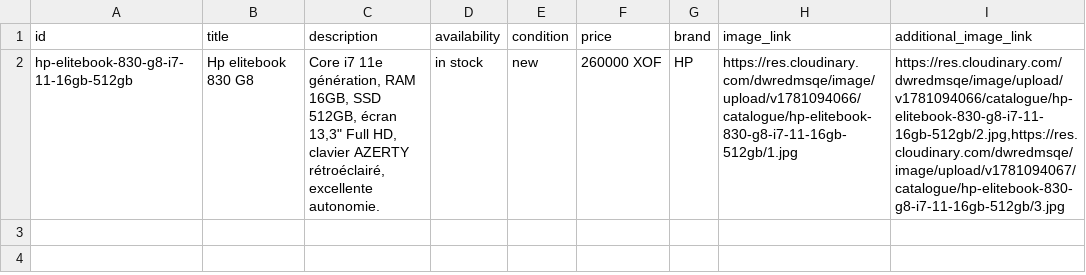
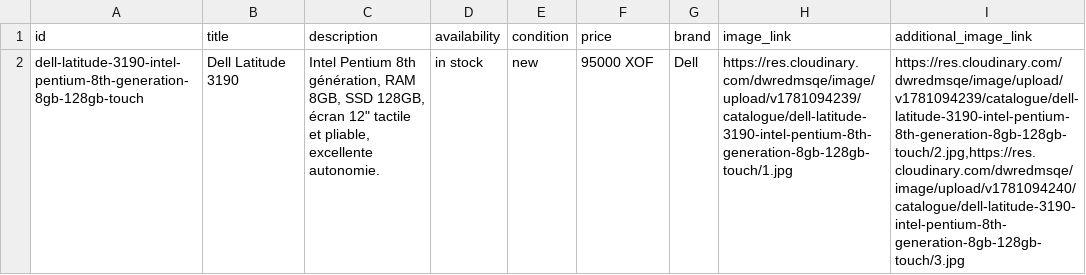
Before and after one commit to Pm-GUENE/catalogue-whatsapp, a CSV file: meta_catalog.csv, drawn as a sheet; removed rows and columns are numbered as before the commit, all else as after; the diff names each change by its address in the sheet, - before the commit and + after, or states it on an @@ line.

Commit message:
Update Meta catalog CSV

```diff
--- a/meta_catalog.csv
+++ b/meta_catalog.csv
-row 2: hp-elitebook-830-g8-i7-11-16gb-512gb | Hp elitebook 830 G8 | Core i7 11e génération, RAM 16GB, SSD 512GB, écran 13,3" Full HD, clavier AZERTY rétroéclairé, excellente autonomie. | in stock | new | 260000 XOF | HP | https://res.cloudinary.com/dwredmsqe/image/upload/v1781094066/catalogue/hp-elitebook-830-g8-i7-11-16gb-512gb/1.jpg | https://res.cloudinary.com/dwredmsqe/image/upload/v1781094066/catalogue/hp-elitebook-830-g8-i7-11-16gb-512gb/2.jpg,https://res.cloudinary.com/dwredmsqe/image/upload/v1781094067/catalogue/hp-elitebook-830-g8-i7-11-16gb-512gb/3.jpg
+row 2: dell-latitude-3190-intel-pentium-8th-generation-8gb-128gb-touch | Dell Latitude 3190 | Intel Pentium 8th génération, RAM 8GB, SSD 128GB, écran 12" tactile et pliable, excellente autonomie. | in stock | new | 95000 XOF | Dell | https://res.cloudinary.com/dwredmsqe/image/upload/v1781094239/catalogue/dell-latitude-3190-intel-pentium-8th-generation-8gb-128gb-touch/1.jpg | https://res.cloudinary.com/dwredmsqe/image/upload/v1781094239/catalogue/dell-latitude-3190-intel-pentium-8th-generation-8gb-128gb-touch/2.jpg,https://res.cloudinary.com/dwredmsqe/image/upload/v1781094240/catalogue/dell-latitude-3190-intel-pentium-8th-generation-8gb-128gb-touch/3.jpg
```
